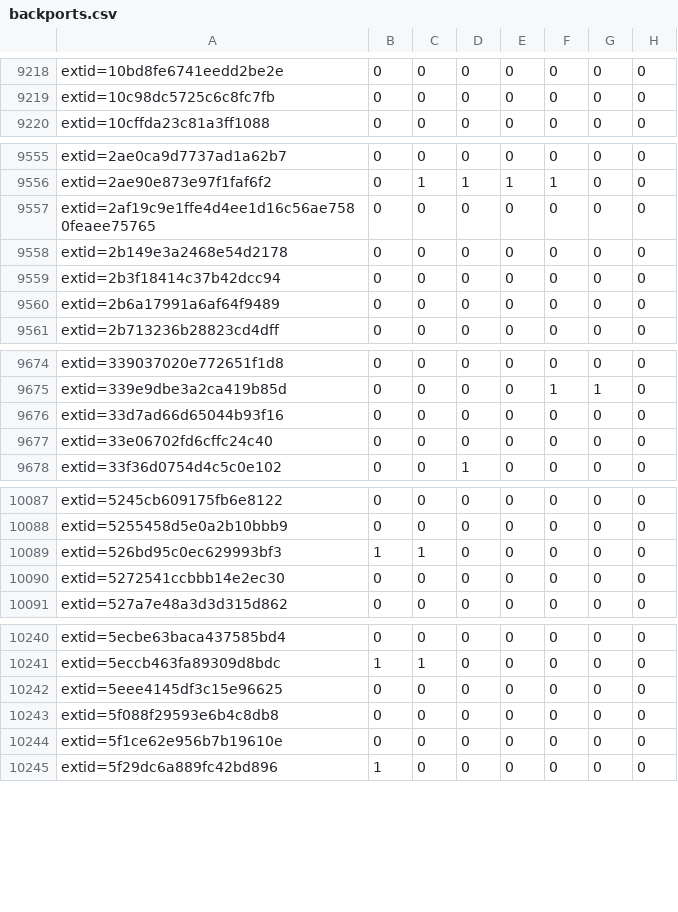
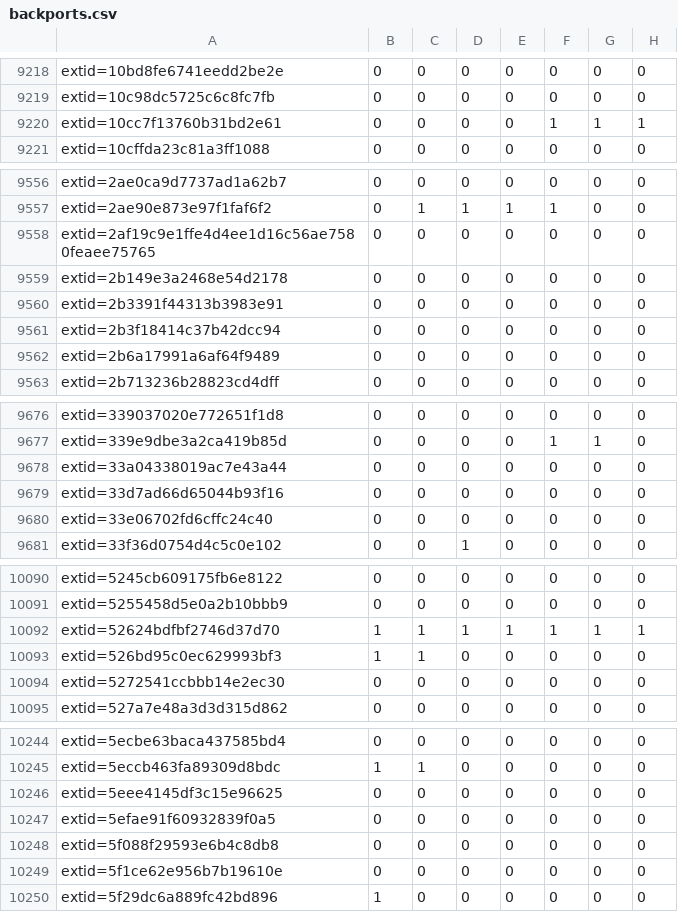
Before and after one commit to sirdarckcat/linux-queries, a CSV file: backports.csv, drawn as a sheet; only a part is shown, gaps mark what is left out; the diff covers the shown part only.

```diff
--- a/backports.csv
+++ b/backports.csv
@@ -9219,2 +9219,3 @@ extid=10bd8fe6741eedd2be2e,0,0,0,0,0,0,0
 extid=10c98dc5725c6c8fc7fb,0,0,0,0,0,0,0
+extid=10cc7f13760b31bd2e61,0,0,0,0,1,1,1
 extid=10cffda23c81a3ff1088,0,0,0,0,0,0,0
@@ -9558,2 +9559,3 @@ extid=2af19c9e1ffe4d4ee1d16c56ae7580feaee75765,0,0,0,0,0,0,0
 extid=2b149e3a2468e54d2178,0,0,0,0,0,0,0
+extid=2b3391f44313b3983e91,0,0,0,0,0,0,0
 extid=2b3f18414c37b42dcc94,0,0,0,0,0,0,0
@@ -9675,2 +9677,3 @@ extid=339037020e772651f1d8,0,0,0,0,0,0,0
 extid=339e9dbe3a2ca419b85d,0,0,0,0,1,1,0
+extid=33a04338019ac7e43a44,0,0,0,0,0,0,0
 extid=33d7ad66d65044b93f16,0,0,0,0,0,0,0
@@ -10088,2 +10091,3 @@ extid=5245cb609175fb6e8122,0,0,0,0,0,0,0
 extid=5255458d5e0a2b10bbb9,0,0,0,0,0,0,0
+extid=52624bdfbf2746d37d70,1,1,1,1,1,1,1
 extid=526bd95c0ec629993bf3,1,1,0,0,0,0,0
@@ -10242,2 +10246,3 @@ extid=5eccb463fa89309d8bdc,1,1,0,0,0,0,0
 extid=5eee4145df3c15e96625,0,0,0,0,0,0,0
+extid=5efae91f60932839f0a5,0,0,0,0,0,0,0
 extid=5f088f29593e6b4c8db8,0,0,0,0,0,0,0
```
Also changed, not shown: 10 added rows elsewhere in this file.
